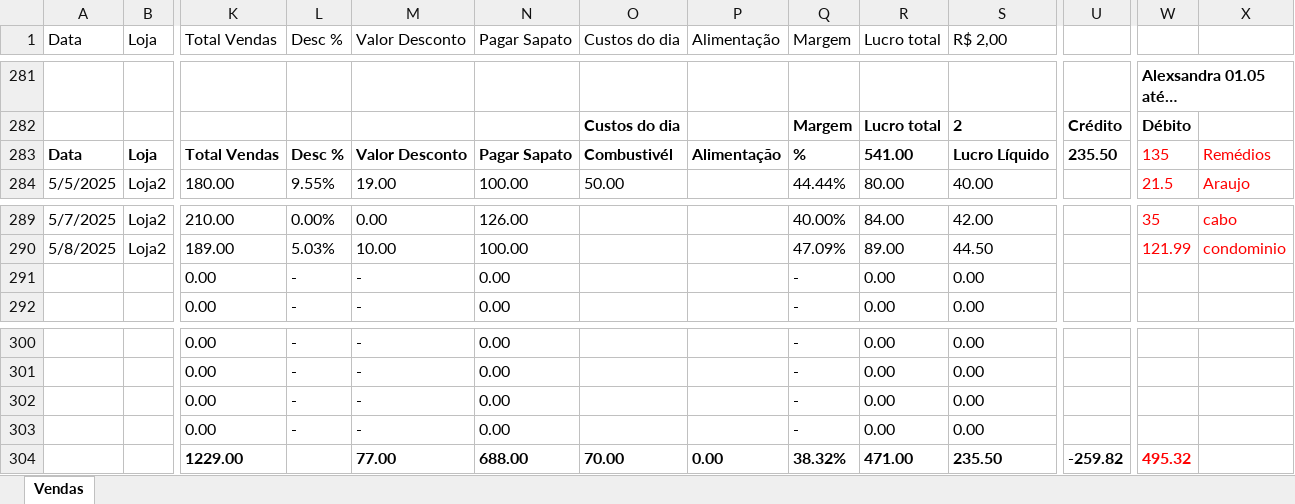
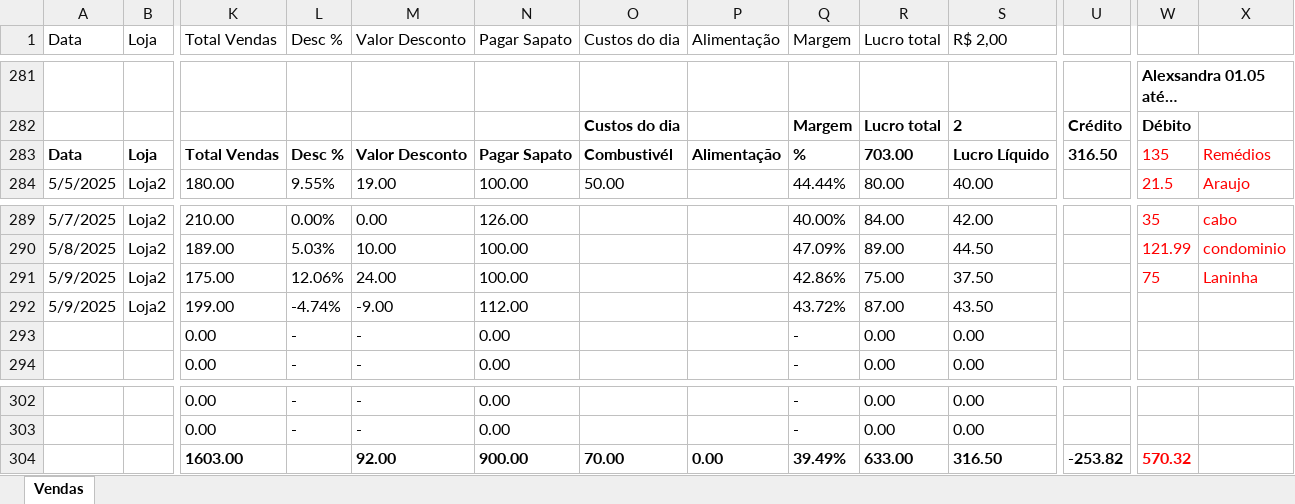
Before and after one commit to flaviosapatos/dados, an Excel workbook: Tabela de Vendas.xlsx, sheet Vendas, drawn as a sheet; only a part is shown, gaps mark what is left out; values as stored, in another font and other column widths than the file's, no borders; table styles not drawn; removed rows and columns are numbered as before the commit, all else as after; rows hold the shown columns only; the diff names each change by its address in the sheet, - before the commit and + after, or states it on an @@ line.

Commit message:
Atualiza Tabela de Vendas - 09/05/2025

```diff
--- a/Tabela de Vendas.xlsx (sheet Vendas)
+++ b/Tabela de Vendas.xlsx (sheet Vendas)
-R283 (Lucro total): 541.00
+R283 (Lucro total): 703.00
-U283: 235.50
+U283: 316.50
+row 291: 5/9/2025 | Loja2 | 175.00 | 12.06% | 24.00 | 100.00 |  |  | 42.86% | 75.00 | 37.50 |  | 75 | Laninha
+row 292: 5/9/2025 | Loja2 | 199.00 | -4.74% | -9.00 | 112.00 |  |  | 43.72% | 87.00 | 43.50
-row 302:  |  | 0.00 | - | - | 0.00 |  |  | - | 0.00 | 0.00
-row 303:  |  | 0.00 | - | - | 0.00 |  |  | - | 0.00 | 0.00
-row 304:  |  | 1229.00 |  | 77.00 | 688.00 | 70.00 | 0.00 | 38.32% | 471.00 | 235.50 | -259.82 | 495.32
+row 304:  |  | 1603.00 |  | 92.00 | 900.00 | 70.00 | 0.00 | 39.49% | 633.00 | 316.50 | -253.82 | 570.32
```
Also changed, not shown: formulas that keep their value.
